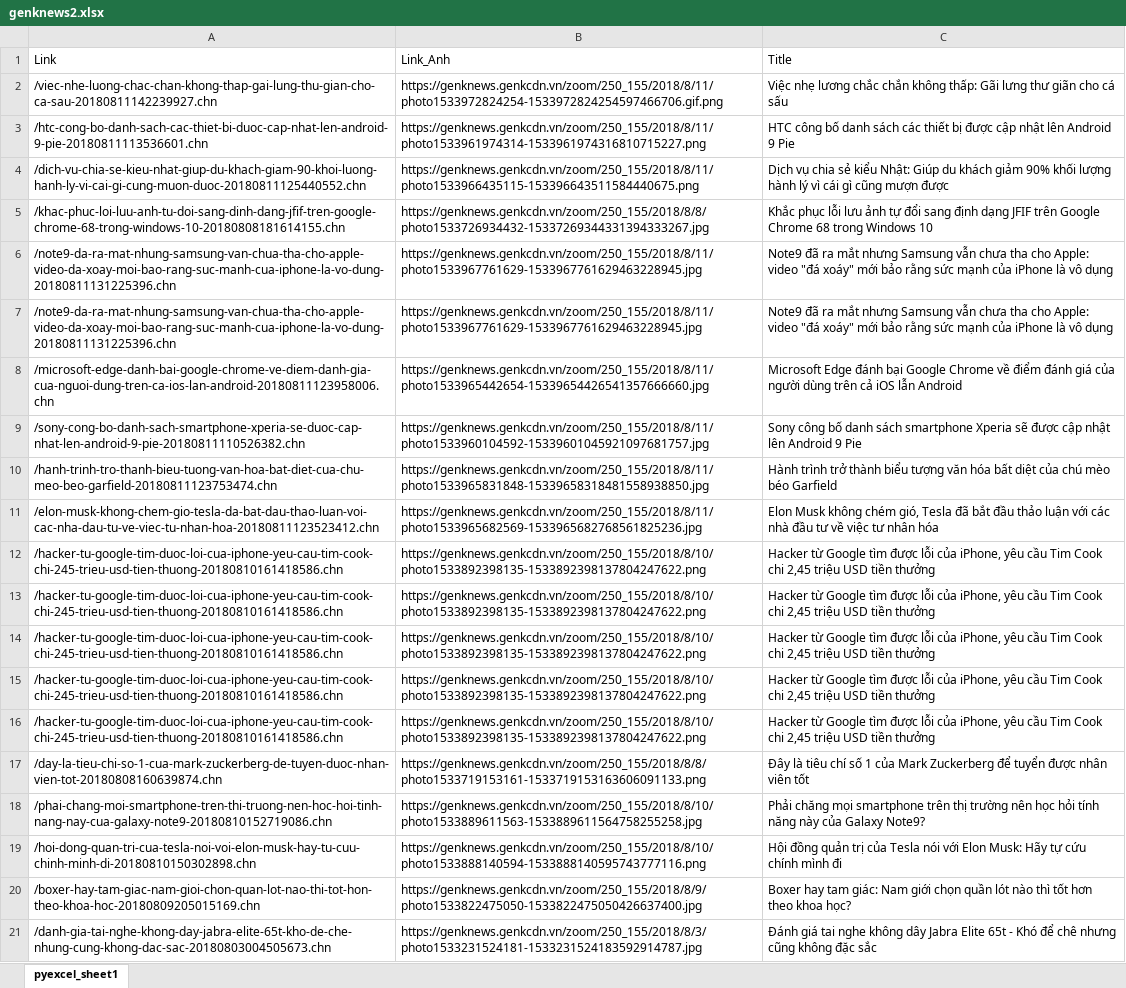
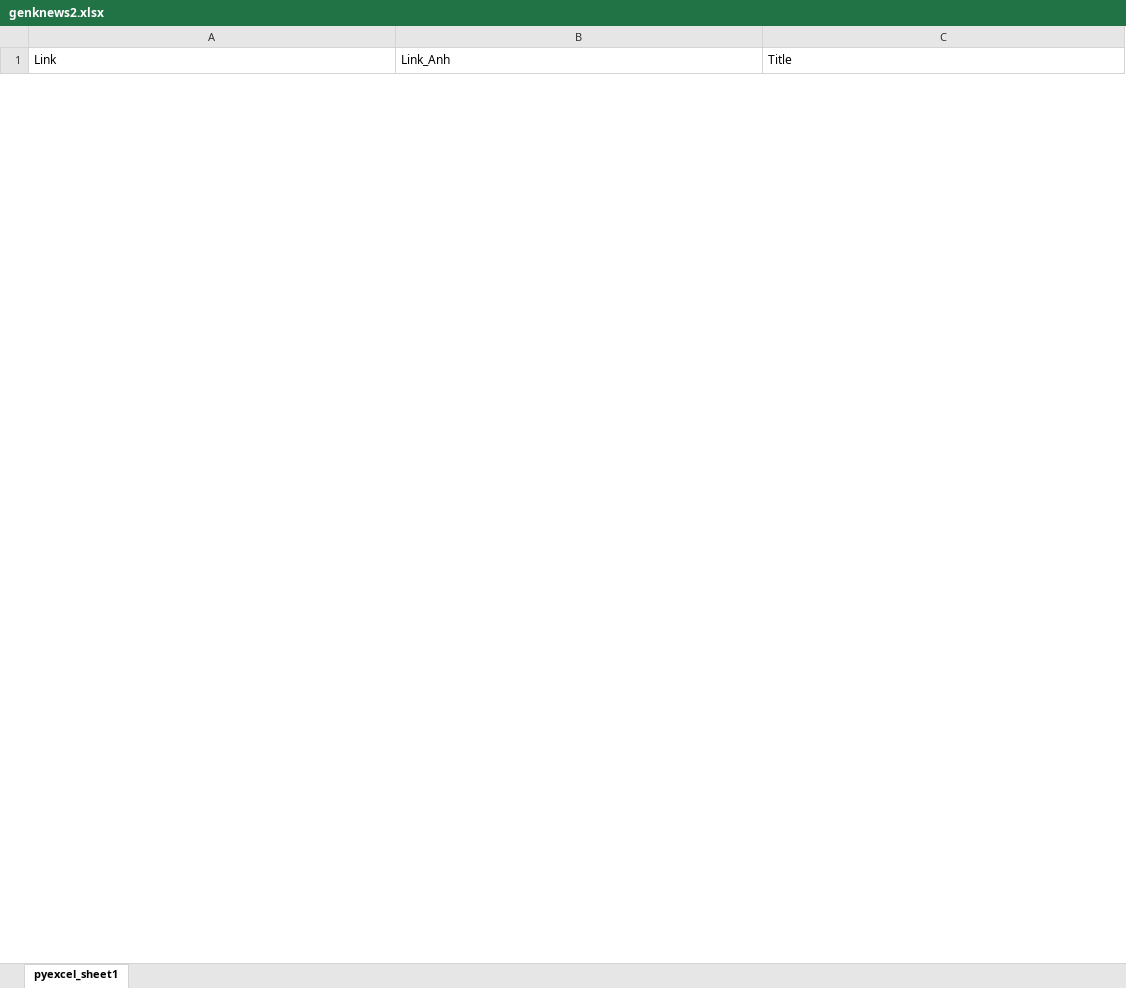
Before and after one commit to MRSNOO/nguyennhatquang-fundamental-c4t4, an Excel workbook: WebModule/dantri_craw/genknews2.xlsx, sheet pyexcel_sheet1, drawn as a sheet; only a part is shown; values as stored, in another font and other column widths than the file's, no borders; removed rows and columns are numbered as before the commit, all else as after; the diff covers the shown part only; the diff names each change by its address in the sheet, - before the commit and + after, or states it on an @@ line.

```diff
--- a/WebModule/dantri_craw/genknews2.xlsx (sheet pyexcel_sheet1)
+++ b/WebModule/dantri_craw/genknews2.xlsx (sheet pyexcel_sheet1)
-row 2: /viec-nhe-luong-chac-chan-khong-thap-gai-lung-thu-gian-cho-ca-sau-20180811142239927.chn | https://genknews.genkcdn.vn/zoom/250_155/2018/8/11/photo1533972824254-1533972824254597466706.gif.png | Việc nhẹ lương chắc chắn không thấp: Gãi lưng thư giãn cho cá sấu
-row 3: /htc-cong-bo-danh-sach-cac-thiet-bi-duoc-cap-nhat-len-android-9-pie-20180811113536601.chn | https://genknews.genkcdn.vn/zoom/250_155/2018/8/11/photo1533961974314-1533961974316810715227.png | HTC công bố danh sách các thiết bị được cập nhật lên Android 9 Pie
-row 4: /dich-vu-chia-se-kieu-nhat-giup-du-khach-giam-90-khoi-luong-hanh-ly-vi-cai-gi-cung-muon-duoc-20180811125440552.chn | https://genknews.genkcdn.vn/zoom/250_155/2018/8/11/photo1533966435115-153396643511584440675.png | Dịch vụ chia sẻ kiểu Nhật: Giúp du khách giảm 90% khối lượng hành lý vì cái gì cũng mượn được
-row 5: /khac-phuc-loi-luu-anh-tu-doi-sang-dinh-dang-jfif-tren-google-chrome-68-trong-windows-10-20180808181614155.chn | https://genknews.genkcdn.vn/zoom/250_155/2018/8/8/photo1533726934432-15337269344331394333267.jpg | Khắc phục lỗi lưu ảnh tự đổi sang định dạng JFIF trên Google Chrome 68 trong Windows 10
-row 6: /note9-da-ra-mat-nhung-samsung-van-chua-tha-cho-apple-video-da-xoay-moi-bao-rang-suc-manh-cua-iphone-la-vo-dung-20180811131225396.chn | https://genknews.genkcdn.vn/zoom/250_155/2018/8/11/photo1533967761629-1533967761629463228945.jpg | Note9 đã ra mắt nhưng Samsung vẫn chưa tha cho Apple: video "đá xoáy" mới bảo rằng sức mạnh của iPhone là vô dụng
-row 7: /note9-da-ra-mat-nhung-samsung-van-chua-tha-cho-apple-video-da-xoay-moi-bao-rang-suc-manh-cua-iphone-la-vo-dung-20180811131225396.chn | https://genknews.genkcdn.vn/zoom/250_155/2018/8/11/photo1533967761629-1533967761629463228945.jpg | Note9 đã ra mắt nhưng Samsung vẫn chưa tha cho Apple: video "đá xoáy" mới bảo rằng sức mạnh của iPhone là vô dụng
-row 8: /microsoft-edge-danh-bai-google-chrome-ve-diem-danh-gia-cua-nguoi-dung-tren-ca-ios-lan-android-20180811123958006.chn | https://genknews.genkcdn.vn/zoom/250_155/2018/8/11/photo1533965442654-15339654426541357666660.jpg | Microsoft Edge đánh bại Google Chrome về điểm đánh giá của người dùng trên cả iOS lẫn Android
-row 9: /sony-cong-bo-danh-sach-smartphone-xperia-se-duoc-cap-nhat-len-android-9-pie-20180811110526382.chn | https://genknews.genkcdn.vn/zoom/250_155/2018/8/11/photo1533960104592-15339601045921097681757.jpg | Sony công bố danh sách smartphone Xperia sẽ được cập nhật lên Android 9 Pie
-row 10: /hanh-trinh-tro-thanh-bieu-tuong-van-hoa-bat-diet-cua-chu-meo-beo-garfield-20180811123753474.chn | https://genknews.genkcdn.vn/zoom/250_155/2018/8/11/photo1533965831848-15339658318481558938850.jpg | Hành trình trở thành biểu tượng văn hóa bất diệt của chú mèo béo Garfield
-row 11: /elon-musk-khong-chem-gio-tesla-da-bat-dau-thao-luan-voi-cac-nha-dau-tu-ve-viec-tu-nhan-hoa-20180811123523412.chn | https://genknews.genkcdn.vn/zoom/250_155/2018/8/11/photo1533965682569-1533965682768561825236.jpg | Elon Musk không chém gió, Tesla đã bắt đầu thảo luận với các nhà đầu tư về việc tư nhân hóa
-row 12: /hacker-tu-google-tim-duoc-loi-cua-iphone-yeu-cau-tim-cook-chi-245-trieu-usd-tien-thuong-20180810161418586.chn | https://genknews.genkcdn.vn/zoom/250_155/2018/8/10/photo1533892398135-1533892398137804247622.png | Hacker từ Google tìm được lỗi của iPhone, yêu cầu Tim Cook chi 2,45 triệu USD tiền thưởng
-row 13: /hacker-tu-google-tim-duoc-loi-cua-iphone-yeu-cau-tim-cook-chi-245-trieu-usd-tien-thuong-20180810161418586.chn | https://genknews.genkcdn.vn/zoom/250_155/2018/8/10/photo1533892398135-1533892398137804247622.png | Hacker từ Google tìm được lỗi của iPhone, yêu cầu Tim Cook chi 2,45 triệu USD tiền thưởng
-row 14: /hacker-tu-google-tim-duoc-loi-cua-iphone-yeu-cau-tim-cook-chi-245-trieu-usd-tien-thuong-20180810161418586.chn | https://genknews.genkcdn.vn/zoom/250_155/2018/8/10/photo1533892398135-1533892398137804247622.png | Hacker từ Google tìm được lỗi của iPhone, yêu cầu Tim Cook chi 2,45 triệu USD tiền thưởng
-row 15: /hacker-tu-google-tim-duoc-loi-cua-iphone-yeu-cau-tim-cook-chi-245-trieu-usd-tien-thuong-20180810161418586.chn | https://genknews.genkcdn.vn/zoom/250_155/2018/8/10/photo1533892398135-1533892398137804247622.png | Hacker từ Google tìm được lỗi của iPhone, yêu cầu Tim Cook chi 2,45 triệu USD tiền thưởng
-row 16: /hacker-tu-google-tim-duoc-loi-cua-iphone-yeu-cau-tim-cook-chi-245-trieu-usd-tien-thuong-20180810161418586.chn | https://genknews.genkcdn.vn/zoom/250_155/2018/8/10/photo1533892398135-1533892398137804247622.png | Hacker từ Google tìm được lỗi của iPhone, yêu cầu Tim Cook chi 2,45 triệu USD tiền thưởng
-row 17: /day-la-tieu-chi-so-1-cua-mark-zuckerberg-de-tuyen-duoc-nhan-vien-tot-20180808160639874.chn | https://genknews.genkcdn.vn/zoom/250_155/2018/8/8/photo1533719153161-1533719153163606091133.png | Đây là tiêu chí số 1 của Mark Zuckerberg để tuyển được nhân viên tốt
-row 18: /phai-chang-moi-smartphone-tren-thi-truong-nen-hoc-hoi-tinh-nang-nay-cua-galaxy-note9-20180810152719086.chn | https://genknews.genkcdn.vn/zoom/250_155/2018/8/10/photo1533889611563-1533889611564758255258.jpg | Phải chăng mọi smartphone trên thị trường nên học hỏi tính năng này của Galaxy Note9?
-row 19: /hoi-dong-quan-tri-cua-tesla-noi-voi-elon-musk-hay-tu-cuu-chinh-minh-di-20180810150302898.chn | https://genknews.genkcdn.vn/zoom/250_155/2018/8/10/photo1533888140594-1533888140595743777116.png | Hội đồng quản trị của Tesla nói với Elon Musk: Hãy tự cứu chính mình đi
-row 20: /boxer-hay-tam-giac-nam-gioi-chon-quan-lot-nao-thi-tot-hon-theo-khoa-hoc-20180809205015169.chn | https://genknews.genkcdn.vn/zoom/250_155/2018/8/9/photo1533822475050-1533822475050426637400.jpg | Boxer hay tam giác: Nam giới chọn quần lót nào thì tốt hơn theo khoa học?
-row 21: /danh-gia-tai-nghe-khong-day-jabra-elite-65t-kho-de-che-nhung-cung-khong-dac-sac-20180803004505673.chn | https://genknews.genkcdn.vn/zoom/250_155/2018/8/3/photo1533231524181-1533231524183592914787.jpg | Đánh giá tai nghe không dây Jabra Elite 65t - Khó để chê nhưng cũng không đặc sắc
```
Also changed, not shown: 35 added rows and 14 removed rows elsewhere in this sheet, 15 other files.
